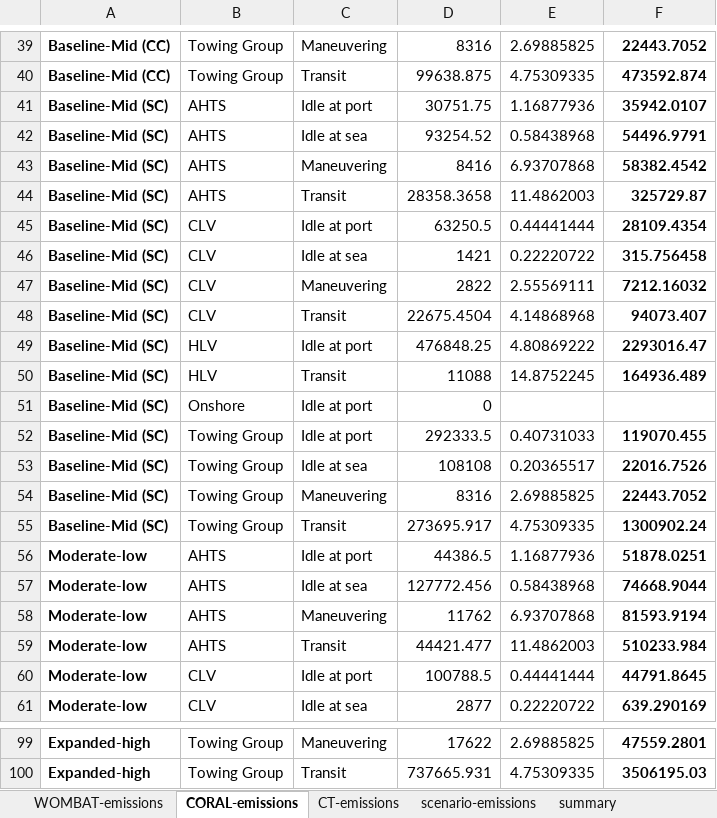
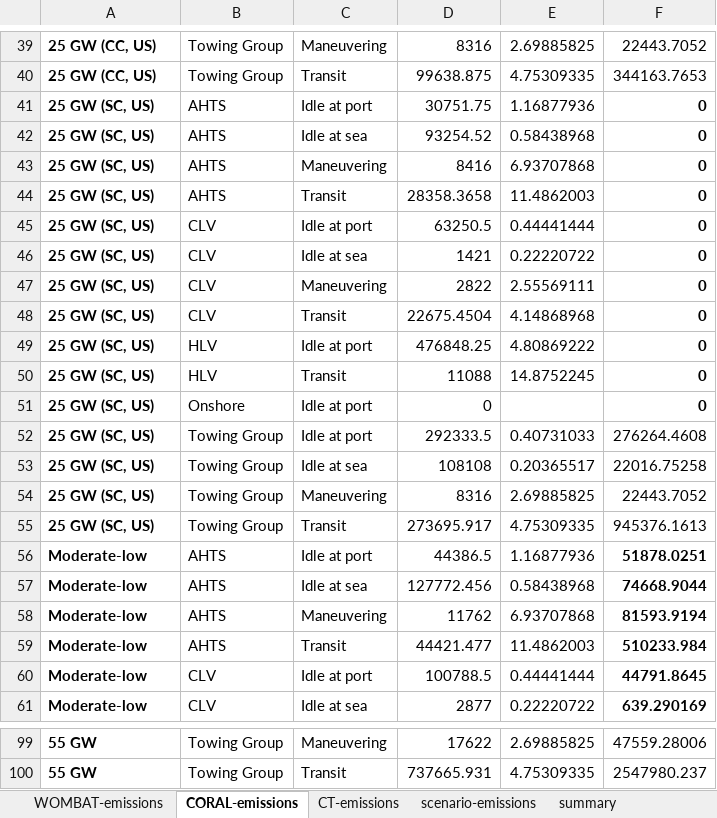
Before and after one commit to Matt-Shields/WCports-emissions, an Excel workbook: Complete_code/scenarios_template.xlsx, sheet CORAL-emissions, drawn as a sheet; only a part is shown, gaps mark what is left out; values as stored, in another font and other column widths than the file's, no borders; the diff covers the shown part only; the diff names each change by its address in the sheet, - before the commit and + after, or states it on an @@ line.

```diff
--- a/Complete_code/scenarios_template.xlsx (sheet CORAL-emissions)
+++ b/Complete_code/scenarios_template.xlsx (sheet CORAL-emissions)
-A39:A40: Baseline-Mid (CC)
+A39:A40: 25 GW (CC, US)
-F39:F40 bold: on
+F39:F40 bold: off
-F40: 473592.874
+F40: 344163.7653
-A41:A55: Baseline-Mid (SC)
+A41:A55: 25 GW (SC, US)
-F41: 35942.0107
+F41: 0
-F42: 54496.9791
+F42: 0
-F43: 58382.4542
+F43: 0
-F44: 325729.87
+F44: 0
-F45: 28109.4354
+F45: 0
-F46: 315.756458
+F46: 0
-F47: 7212.16032
+F47: 0
-F48: 94073.407
+F48: 0
-F49: 2293016.47
+F49: 0
-F50: 164936.489
+F50: 0
-F51: (empty)
+F51: 0
-F52: 119070.455
+F52: 276264.4608
-F52:F55 bold: on
+F52:F55 bold: off
-F53: 22016.7526
+F53: 22016.75258
-F55: 1300902.24
+F55: 945376.1613
-A99:A100: Expanded-high
+A99:A100: 55 GW
-F99:F100 bold: on
+F99:F100 bold: off
-F99: 47559.2801
+F99: 47559.28006
-F100: 3506195.03
+F100: 2547980.237
```
Also changed, not shown: 111 edited cells and cell formats elsewhere in this sheet, sheet scenario-emissions, sheet summary, sheet WOMBAT-emissions, Complete_code/CORAL/results/Emissions/all_scenarios.xlsx, 3 other files.
